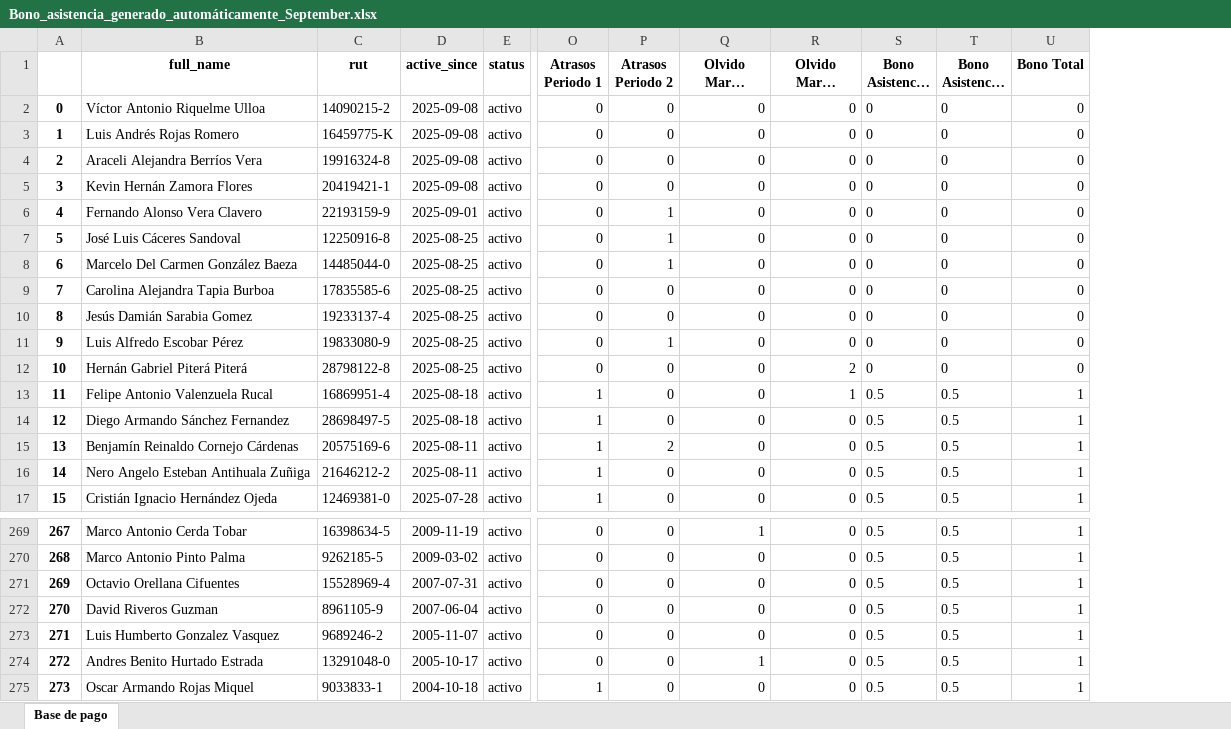
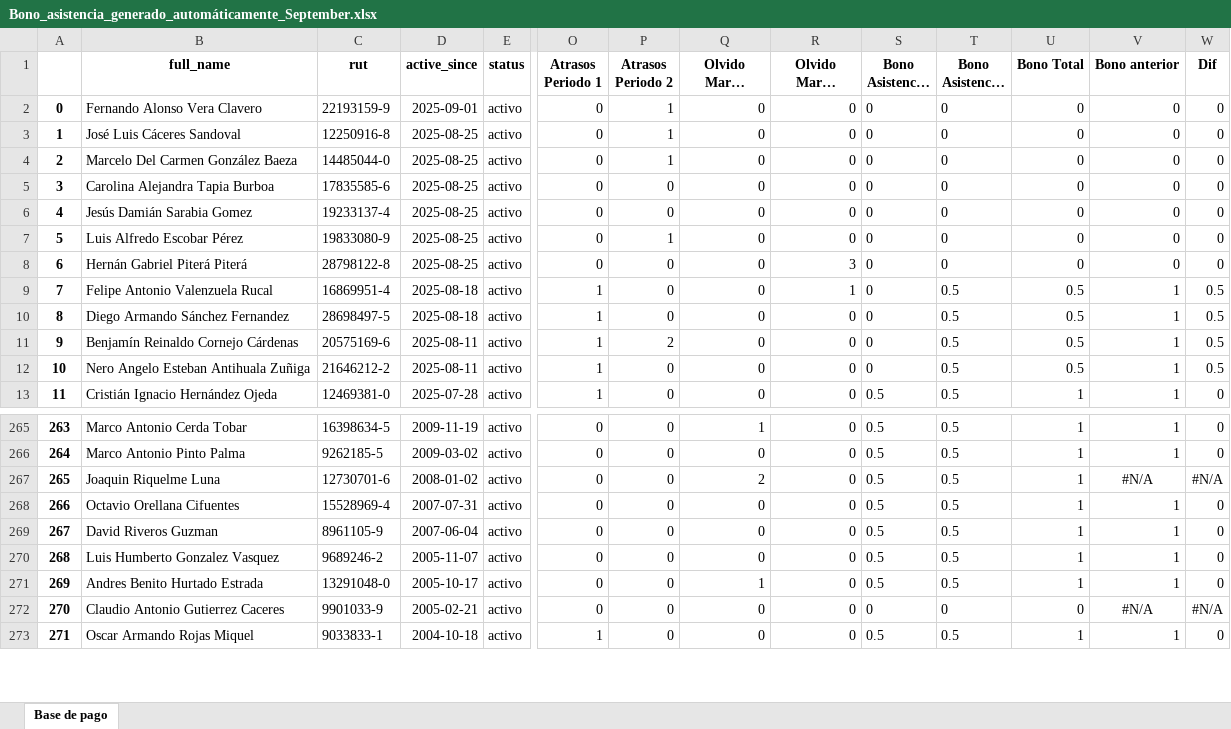
Before and after one commit to bgacitua/contenedor_cramer, an Excel workbook: Scripts de Python/Reporte Bono Asistencia 2025-September/Bono_asistencia_generado_automáticamente_September.xlsx, sheet Base de pago, drawn as a sheet; only a part is shown, gaps mark what is left out; long unchanged cells end in …; values as stored, in another font and other column widths than the file's, no borders; removed rows and columns are numbered as before the commit, all else as after; rows hold the shown columns only; the diff covers the shown part only; the diff names each change by its address in the sheet, - before the commit and + after, or states it on an @@ line.

Commit message:
Actualización del script de bono asistencia, donde se centralizan las rutas de los archivos a trabajar. También se incorporó la condición de fechas en la consulta de SQL para los usuarios activos

```diff
--- a/Scripts de Python/Reporte Bono Asistencia 2025-September/Bono_asistencia_generado_automáticamente_September.xlsx (sheet Base de pago)
+++ b/Scripts de Python/Reporte Bono Asistencia 2025-September/Bono_asistencia_generado_automáticamente_September.xlsx (sheet Base de pago)
+column V (Bono anterior), rows 2-13: 0 | 0 | 0 | 0 | 0 | 0 | 0 | 1 | 1 | 1 | 1 | 1; rows 265-266: 1 | 1; rows 268-271: all 1; row 273: 1
+column W (Dif), rows 2-13: 0 | 0 | 0 | 0 | 0 | 0 | 0 | 0.5 | 0.5 | 0.5 | 0.5 | 0; rows 265-266: 0 | 0; rows 268-271: all 0; row 273: 0
-row 2: 0 | Víctor Antonio Riquelme Ulloa | 14090215-2 | 2025-09-08 | activo | 0 | 0 | 0 | 0 | 0 | 0 | 0
-row 3: 1 | Luis Andrés Rojas Romero | 16459775-K | 2025-09-08 | activo | 0 | 0 | 0 | 0 | 0 | 0 | 0
-row 4: 2 | Araceli Alejandra Berríos Vera | 19916324-8 | 2025-09-08 | activo | 0 | 0 | 0 | 0 | 0 | 0 | 0
-row 5: 3 | Kevin Hernán Zamora Flores | 20419421-1 | 2025-09-08 | activo | 0 | 0 | 0 | 0 | 0 | 0 | 0
@@ column A renumbered from row 2 down @@
-R8 (Olvido Marca Periodo 2): 2
+R8 (Olvido Marca Periodo 2): 3
-S9:S12 (Bono Asistencia P1): 0.5
+S9:S12 (Bono Asistencia P1): 0
-U9:U12 (Bono Total): 1
+U9:U12 (Bono Total): 0.5
+row 267: 265 | Joaquin Riquelme Luna | 12730701-6 | 2008-01-02 | activo | 0 | 0 | 2 | 0 | 0.5 | 0.5 | 1 | #N/A | #N/A
+row 272: 270 | Claudio Antonio Gutierrez Caceres | 9901033-9 | 2005-02-21 | activo | 0 | 0 | 0 | 0 | 0 | 0 | 0 | #N/A | #N/A
```
Also changed, not shown: 2 added rows, 2 removed rows and 3 edited cells elsewhere in this sheet, Scripts de Python/Reporte Bono Asistencia 2025-September/Reporte_Bono_Asistencia_Juan_Carcamo_September.xlsx, 10 other files.
